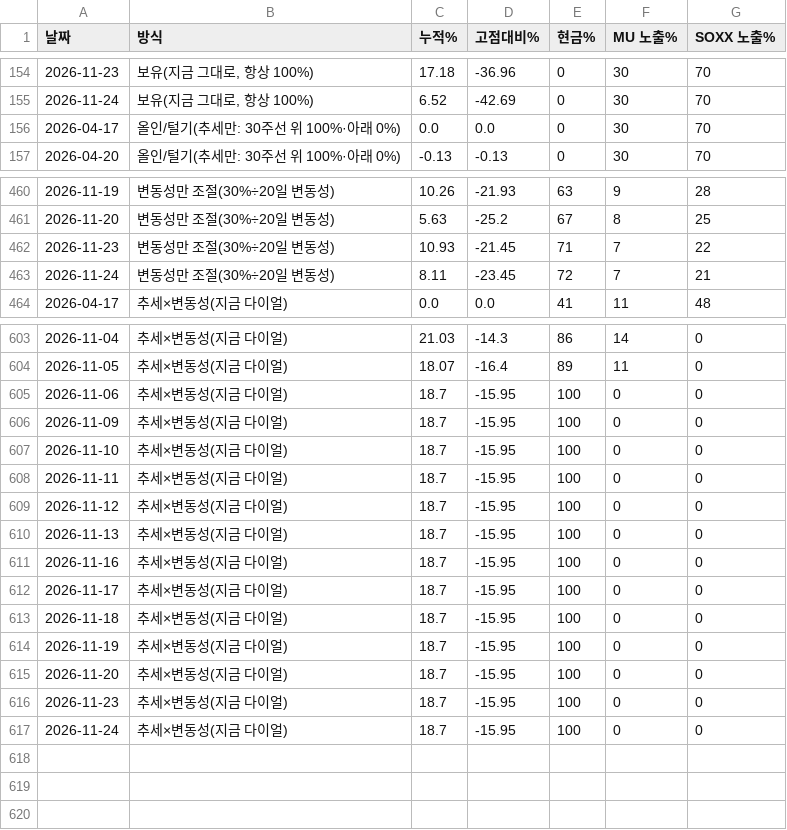
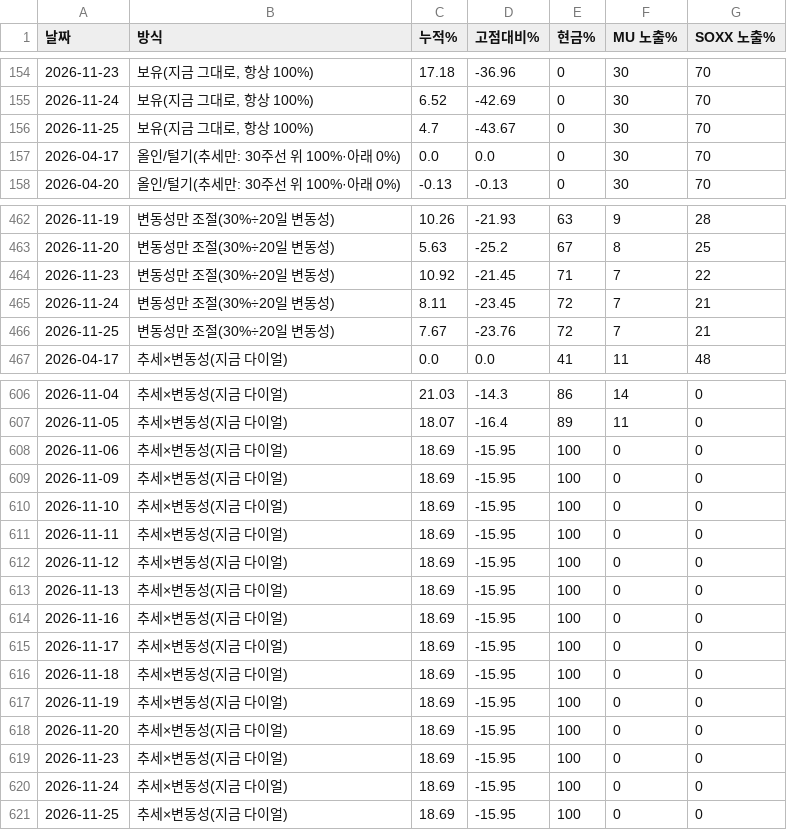
Before and after one commit to leesonggun1951-ai/dial-harness, a CSV file: paper_history.csv, drawn as a sheet; only a part is shown, gaps mark what is left out; the diff covers the shown part only.

```diff
--- a/paper_history.csv
+++ b/paper_history.csv
@@ -155,2 +155,3 @@
 2026-11-24,"보유(지금 그대로, 항상 100%)",6.52,-42.69,0,30,70
+2026-11-25,"보유(지금 그대로, 항상 100%)",4.7,-43.67,0,30,70
 2026-04-17,올인/털기(추세만: 30주선 위 100%·아래 0%),0.0,0.0,0,30,70
@@ -461,4 +463,5 @@
 2026-11-20,변동성만 조절(30%÷20일 변동성),5.63,-25.2,67,8,25
-2026-11-23,변동성만 조절(30%÷20일 변동성),10.93,-21.45,71,7,22
+2026-11-23,변동성만 조절(30%÷20일 변동성),10.92,-21.45,71,7,22
 2026-11-24,변동성만 조절(30%÷20일 변동성),8.11,-23.45,72,7,21
+2026-11-25,변동성만 조절(30%÷20일 변동성),7.67,-23.76,72,7,21
 2026-04-17,추세×변동성(지금 다이얼),0.0,0.0,41,11,48
@@ -604,14 +607,15 @@
 2026-11-05,추세×변동성(지금 다이얼),18.07,-16.4,89,11,0
-2026-11-06,추세×변동성(지금 다이얼),18.7,-15.95,100,0,0
-2026-11-09,추세×변동성(지금 다이얼),18.7,-15.95,100,0,0
-2026-11-10,추세×변동성(지금 다이얼),18.7,-15.95,100,0,0
-2026-11-11,추세×변동성(지금 다이얼),18.7,-15.95,100,0,0
-2026-11-12,추세×변동성(지금 다이얼),18.7,-15.95,100,0,0
-2026-11-13,추세×변동성(지금 다이얼),18.7,-15.95,100,0,0
-2026-11-16,추세×변동성(지금 다이얼),18.7,-15.95,100,0,0
-2026-11-17,추세×변동성(지금 다이얼),18.7,-15.95,100,0,0
-2026-11-18,추세×변동성(지금 다이얼),18.7,-15.95,100,0,0
-2026-11-19,추세×변동성(지금 다이얼),18.7,-15.95,100,0,0
-2026-11-20,추세×변동성(지금 다이얼),18.7,-15.95,100,0,0
-2026-11-23,추세×변동성(지금 다이얼),18.7,-15.95,100,0,0
-2026-11-24,추세×변동성(지금 다이얼),18.7,-15.95,100,0,0
+2026-11-06,추세×변동성(지금 다이얼),18.69,-15.95,100,0,0
+2026-11-09,추세×변동성(지금 다이얼),18.69,-15.95,100,0,0
+2026-11-10,추세×변동성(지금 다이얼),18.69,-15.95,100,0,0
+2026-11-11,추세×변동성(지금 다이얼),18.69,-15.95,100,0,0
+2026-11-12,추세×변동성(지금 다이얼),18.69,-15.95,100,0,0
+2026-11-13,추세×변동성(지금 다이얼),18.69,-15.95,100,0,0
+2026-11-16,추세×변동성(지금 다이얼),18.69,-15.95,100,0,0
+2026-11-17,추세×변동성(지금 다이얼),18.69,-15.95,100,0,0
+2026-11-18,추세×변동성(지금 다이얼),18.69,-15.95,100,0,0
+2026-11-19,추세×변동성(지금 다이얼),18.69,-15.95,100,0,0
+2026-11-20,추세×변동성(지금 다이얼),18.69,-15.95,100,0,0
+2026-11-23,추세×변동성(지금 다이얼),18.69,-15.95,100,0,0
+2026-11-24,추세×변동성(지금 다이얼),18.69,-15.95,100,0,0
+2026-11-25,추세×변동성(지금 다이얼),18.69,-15.95,100,0,0
```
Also changed, not shown: 1 added row and 22 edited cells elsewhere in this file, dial_history.csv, 3 other files.
